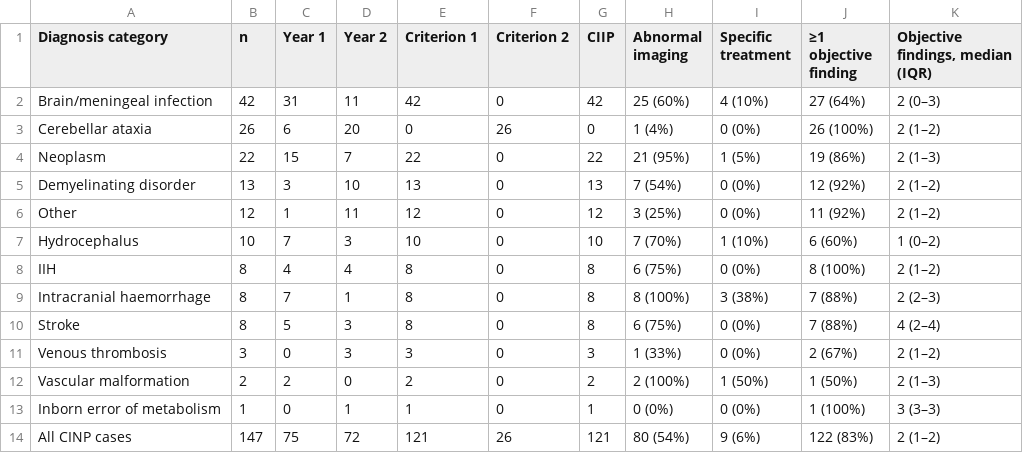
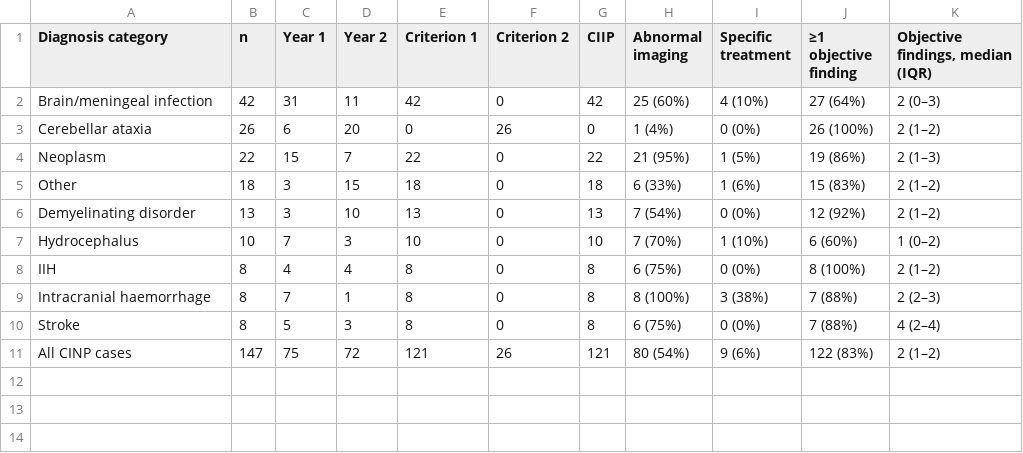
Before and after one commit to lricher7329/brain-attacks, a CSV file: outputs/tables/etable10_cinp_adjudication_by_category.csv, drawn as a sheet.

```diff
--- a/outputs/tables/etable10_cinp_adjudication_by_category.csv
+++ b/outputs/tables/etable10_cinp_adjudication_by_category.csv
@@ -4,4 +4,4 @@ Cerebellar ataxia,26,6,20,0,26,0,1 (4%),0 (0%),26 (100%),2 (1–2)
 Neoplasm,22,15,7,22,0,22,21 (95%),1 (5%),19 (86%),2 (1–3)
+Other,18,3,15,18,0,18,6 (33%),1 (6%),15 (83%),2 (1–2)
 Demyelinating disorder,13,3,10,13,0,13,7 (54%),0 (0%),12 (92%),2 (1–2)
-Other,12,1,11,12,0,12,3 (25%),0 (0%),11 (92%),2 (1–2)
 Hydrocephalus,10,7,3,10,0,10,7 (70%),1 (10%),6 (60%),1 (0–2)
@@ -10,5 +10,2 @@ Intracranial haemorrhage,8,7,1,8,0,8,8 (100%),3 (38%),7 (88%),2 (2–3)
 Stroke,8,5,3,8,0,8,6 (75%),0 (0%),7 (88%),4 (2–4)
-Venous thrombosis,3,0,3,3,0,3,1 (33%),0 (0%),2 (67%),2 (1–2)
-Vascular malformation,2,2,0,2,0,2,2 (100%),1 (50%),1 (50%),2 (1–3)
-Inborn error of metabolism,1,0,1,1,0,1,0 (0%),0 (0%),1 (100%),3 (3–3)
 All CINP cases,147,75,72,121,26,121,80 (54%),9 (6%),122 (83%),2 (1–2)
```
Also changed, not shown: 3 other files.
